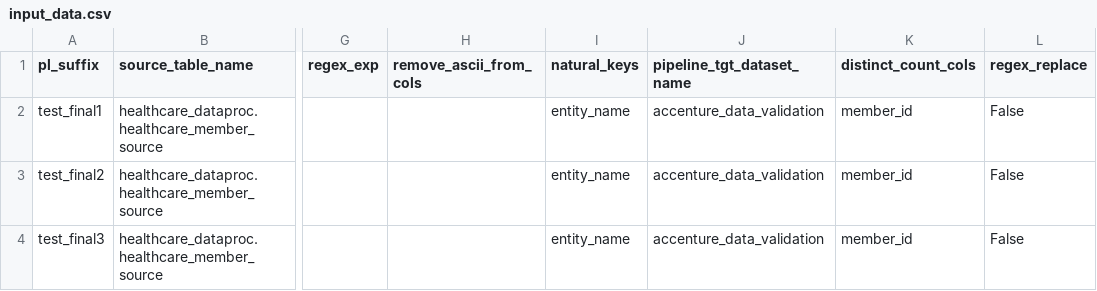
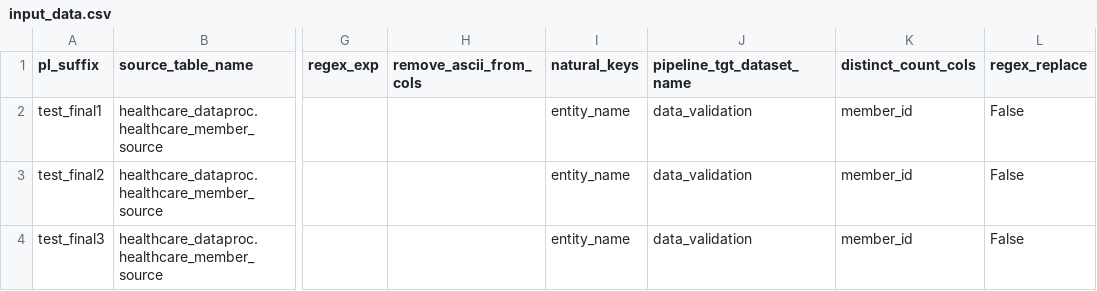
Before and after one commit to Infoworks/infoworks-mass-data-validation-utility, a CSV file: data_validation_pipelines/input_data.csv, drawn as a sheet; only a part is shown, gaps mark what is left out; the diff names each change by its address in the sheet, - before the commit and + after, or states it on an @@ line.

Commit message:
Update input_data.csv
Remove any reference to customer / partner

```diff
--- a/data_validation_pipelines/input_data.csv
+++ b/data_validation_pipelines/input_data.csv
-J2:J4 (pipeline_tgt_dataset_name): accenture_data_validation
+J2:J4 (pipeline_tgt_dataset_name): data_validation
```
